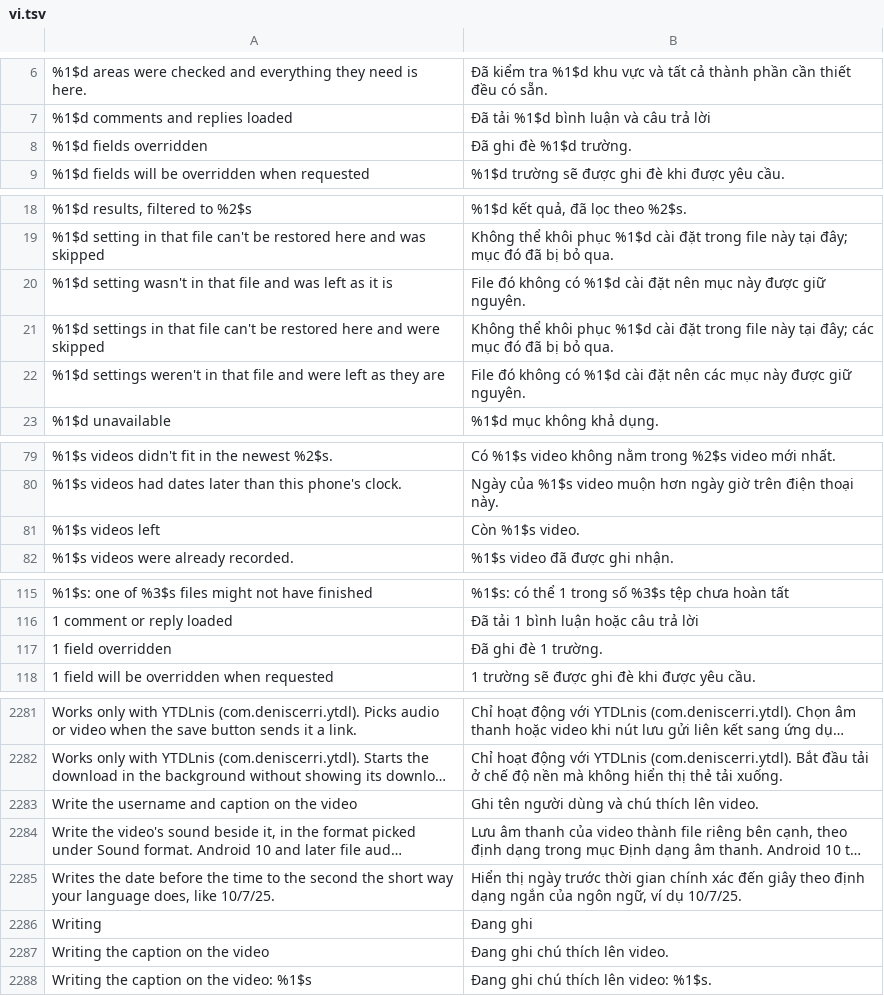
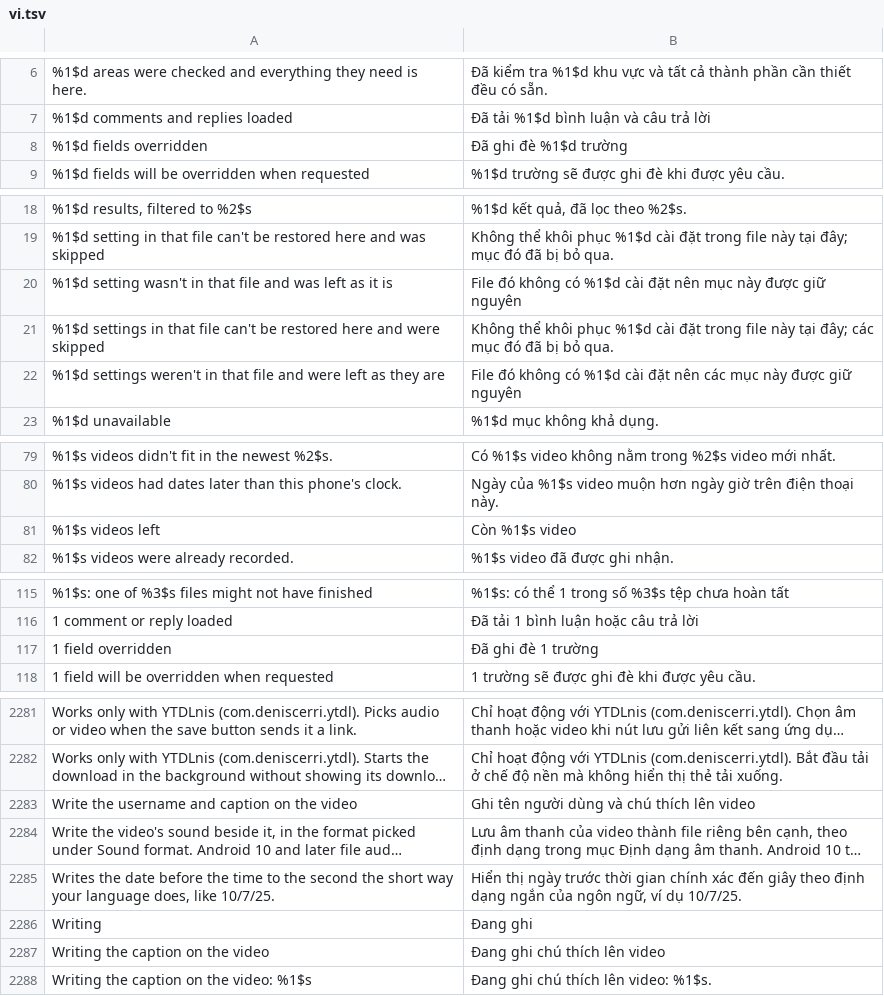
Before and after one commit to boydcbn/HushFeed, a TSV file: extensions/tiktok/src/main/l10n/vi.tsv, drawn as a sheet; only a part is shown, gaps mark what is left out; long unchanged cells end in …; the diff covers the shown part only; the diff names each change by its address in the sheet, - before the commit and + after, or states it on an @@ line.

Commit message:
i18n: align Vietnamese punctuation with source keys

```diff
--- a/extensions/tiktok/src/main/l10n/vi.tsv
+++ b/extensions/tiktok/src/main/l10n/vi.tsv
-B8: Đã ghi đè %1$d trường.
+B8: Đã ghi đè %1$d trường
-B20: …được giữ nguyên.
+B20: …được giữ nguyên
-B22: …được giữ nguyên.
+B22: …được giữ nguyên
-B81: Còn %1$s video.
+B81: Còn %1$s video
-B117: Đã ghi đè 1 trường.
+B117: Đã ghi đè 1 trường
-B2283: Ghi tên người dùng và chú thích lên video.
+B2283: Ghi tên người dùng và chú thích lên video
-B2287: Đang ghi chú thích lên video.
+B2287: Đang ghi chú thích lên video
```
Also changed, not shown: 6 edited cells elsewhere in this file.
